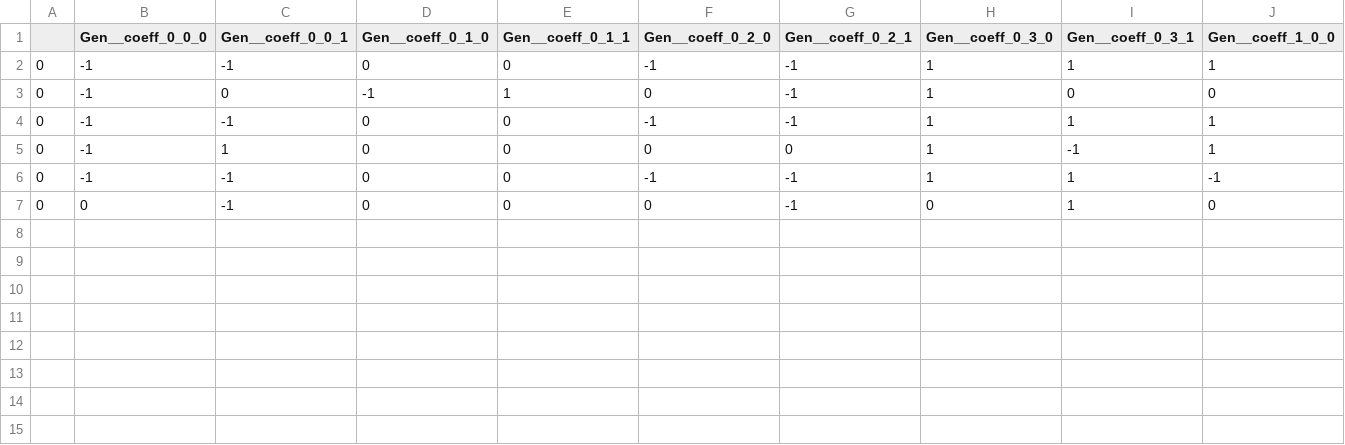
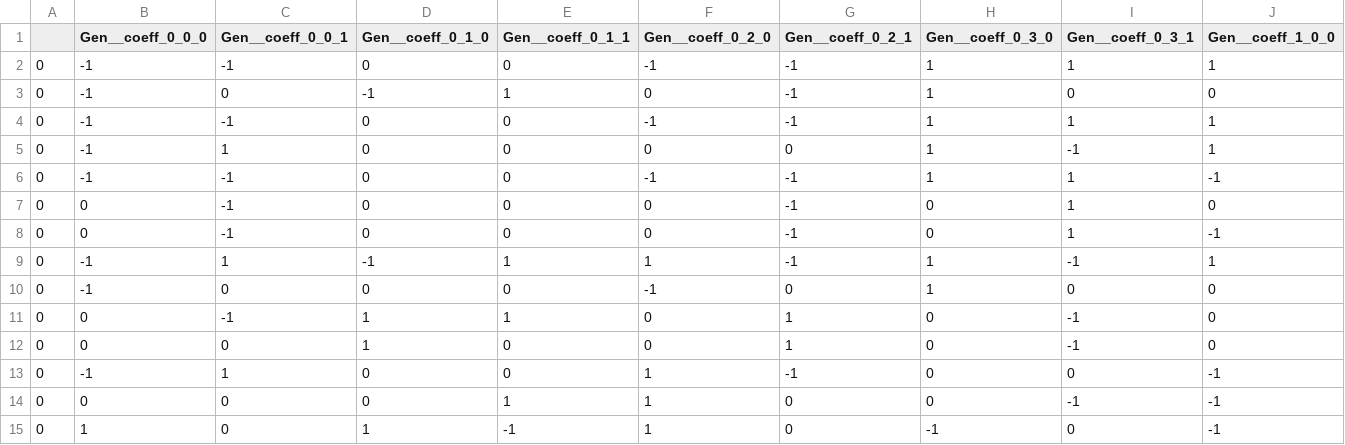
Before and after one commit to 108anup/ccmatic, a CSV file: logs/assumptions_that_fix_cca/copa/copa2.0_assumption_incal-monotonic+paced-util0.45.csv, drawn as a sheet; only a part is shown; rows hold the shown columns only; the diff names each change by its address in the sheet, - before the commit and + after, or states it on an @@ line.

Commit message:
Checkin runs for assumption synth

```diff
--- a/logs/assumptions_that_fix_cca/copa/copa2.0_assumption_incal-monotonic+paced-util0.45.csv
+++ b/logs/assumptions_that_fix_cca/copa/copa2.0_assumption_incal-monotonic+paced-util0.45.csv
+row 8: 0 | 0 | -1 | 0 | 0 | 0 | -1 | 0 | 1 | -1
+row 9: 0 | -1 | 1 | -1 | 1 | 1 | -1 | 1 | -1 | 1
+row 10: 0 | -1 | 0 | 0 | 0 | -1 | 0 | 1 | 0 | 0
+row 11: 0 | 0 | -1 | 1 | 1 | 0 | 1 | 0 | -1 | 0
+row 12: 0 | 0 | 0 | 1 | 0 | 0 | 1 | 0 | -1 | 0
+row 13: 0 | -1 | 1 | 0 | 0 | 1 | -1 | 0 | 0 | -1
+row 14: 0 | 0 | 0 | 0 | 1 | 1 | 0 | 0 | -1 | -1
+row 15: 0 | 1 | 0 | 1 | -1 | 1 | 0 | -1 | 0 | -1
```
Also changed, not shown: 2 other files.
